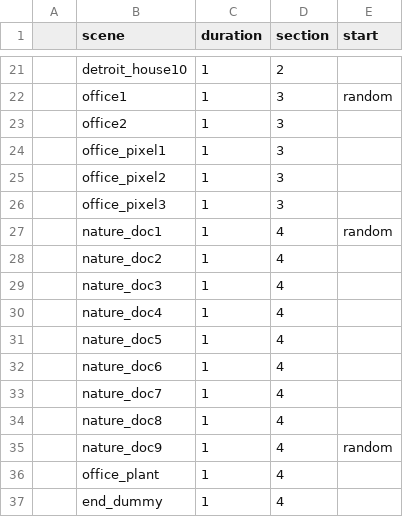
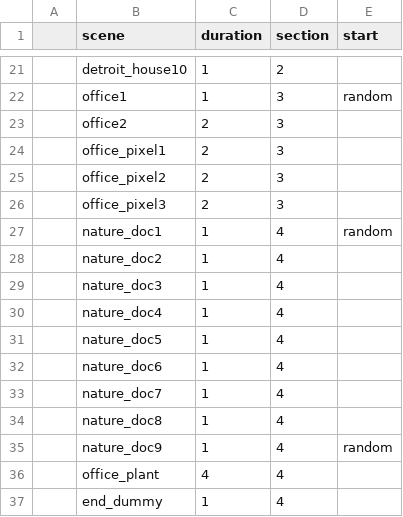
Before and after one commit to aspitarl/AI-Art, a CSV file: song_meta/plant-net/scene_sequence.csv, drawn as a sheet; only a part is shown, gaps mark what is left out.

```diff
--- a/song_meta/plant-net/scene_sequence.csv
+++ b/song_meta/plant-net/scene_sequence.csv
@@ -22,6 +22,6 @@
 ,office1,1,3,random
-,office2,1,3,
-,office_pixel1,1,3,
-,office_pixel2,1,3,
-,office_pixel3,1,3,
+,office2,2,3,
+,office_pixel1,2,3,
+,office_pixel2,2,3,
+,office_pixel3,2,3,
 ,nature_doc1,1,4,random
@@ -35,3 +35,3 @@
 ,nature_doc9,1,4,random
-,office_plant,1,4,
+,office_plant,4,4,
 ,end_dummy,1,4,
```
Also changed, not shown: song_meta/plant-net/prompt_image_definitions.csv, 1 other file.
